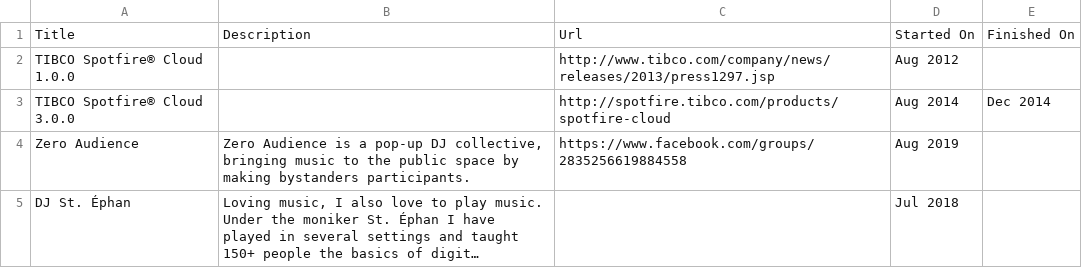
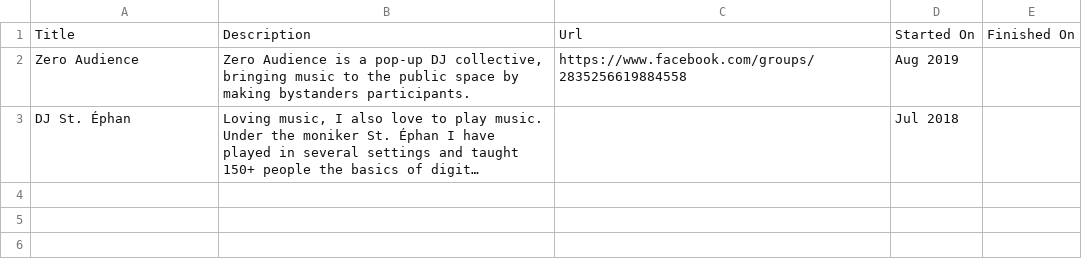
Before and after one commit to lbsa71/cv, a CSV file: exports/Projects.csv, drawn as a sheet; long unchanged cells end in …; the diff names each change by its address in the sheet, - before the commit and + after, or states it on an @@ line.

```diff
--- a/exports/Projects.csv
+++ b/exports/Projects.csv
-row 2: TIBCO Spotfire® Cloud 1.0.0 |  | http://www.tibco.com/company/news/releases/2013/press1297.jsp | Aug 2012
-row 3: TIBCO Spotfire® Cloud 3.0.0 |  | http://spotfire.tibco.com/products/spotfire-cloud | Aug 2014 | Dec 2014
```
Also changed, not shown: 2 other files.
